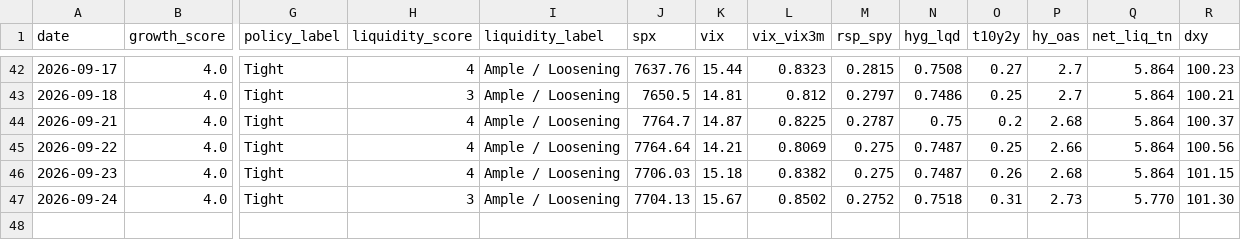
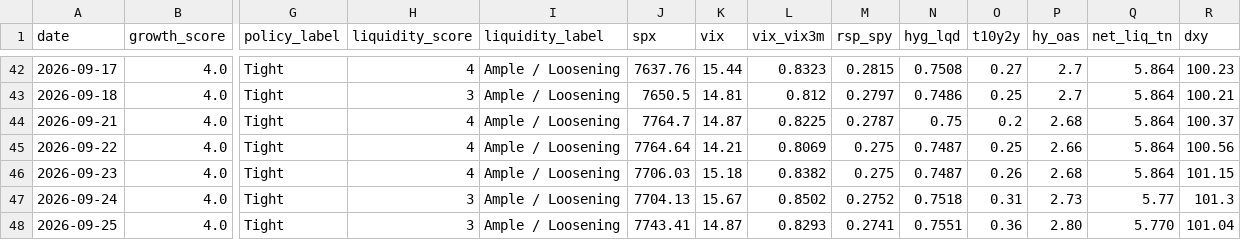
Before and after one commit to Krysson/CapitalMarketsMacro, a CSV file: history/signals.csv, drawn as a sheet; only a part is shown, gaps mark what is left out; rows hold the shown columns only; the diff names each change by its address in the sheet, - before the commit and + after, or states it on an @@ line.

```diff
--- a/history/signals.csv
+++ b/history/signals.csv
-Q47 (net_liq_tn): 5.770
+Q47 (net_liq_tn): 5.77
-R47 (dxy): 101.30
+R47 (dxy): 101.3
+row 48: 2026-09-25 | 4.0 | Tight | 3 | Ample / Loosening | 7743.41 | 14.87 | 0.8293 | 0.2741 | 0.7551 | 0.36 | 2.80 | 5.770 | 101.04
```
Also changed, not shown: history/breadth.csv, history/flows.csv, 2 other files.
